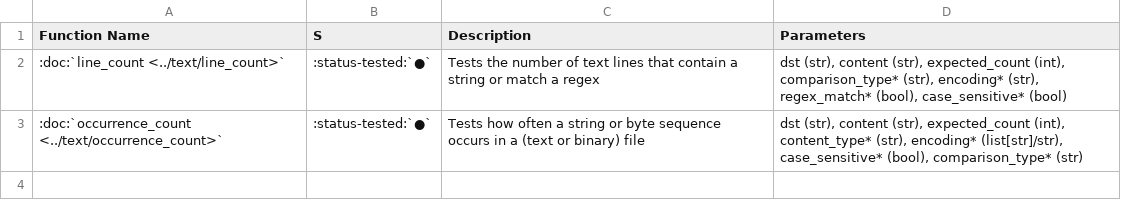
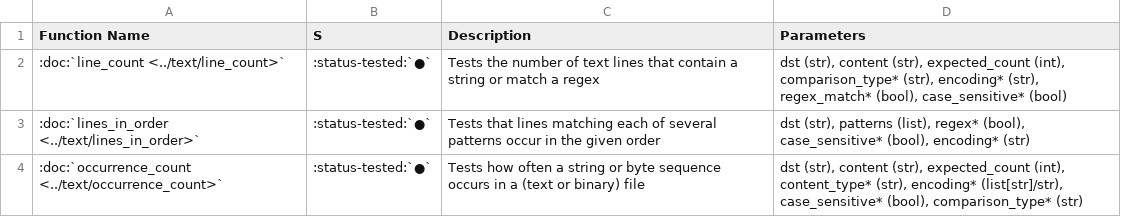
Before and after one commit to fkie-cad/adare, a CSV file: docsrc/source/_static/tables/testfunctions_text.csv, drawn as a sheet; the diff names each change by its address in the sheet, - before the commit and + after, or states it on an @@ line.

```diff
--- a/docsrc/source/_static/tables/testfunctions_text.csv
+++ b/docsrc/source/_static/tables/testfunctions_text.csv
+row 3: :doc:`lines_in_order <../text/lines_in_order>` | :status-tested:`●` | Tests that lines matching each of several patterns occur in the given order | dst (str), patterns (list), regex* (bool), case_sensitive* (bool), encoding* (str)
```
Also changed, not shown: docsrc/source/_static/tables/testfunctions_all.csv, docsrc/source/_static/tables/testfunctions_json.csv, 10 other files.
